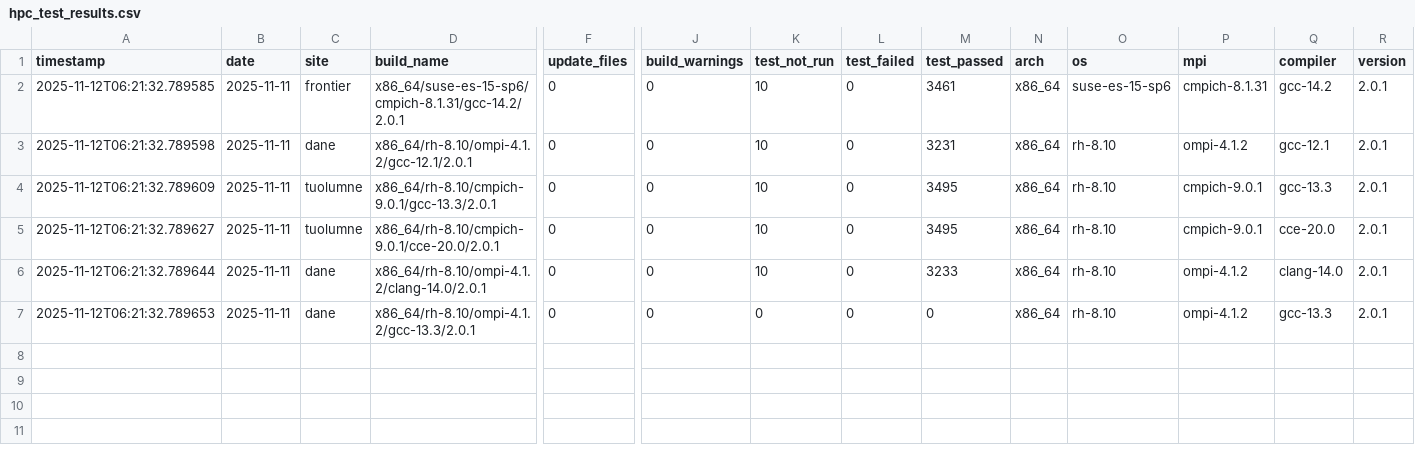
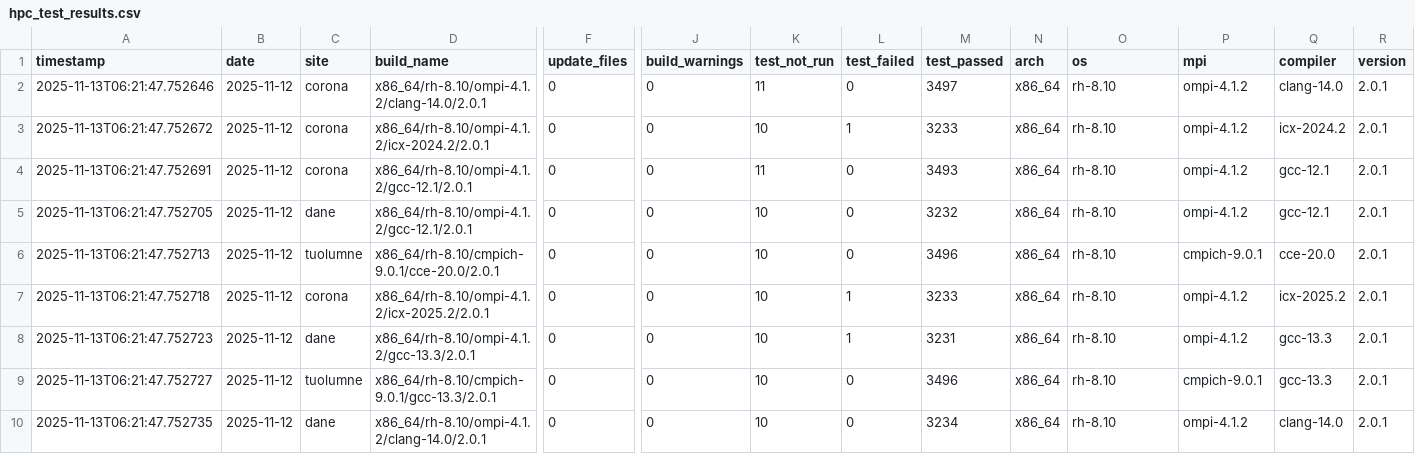
Before and after one commit to hyoklee/hpc-h5, a CSV file: src/hpc_test_results.csv, drawn as a sheet; only a part is shown, gaps mark what is left out; removed rows and columns are numbered as before the commit, all else as after; rows hold the shown columns only; the diff names each change by its address in the sheet, - before the commit and + after, or states it on an @@ line.

```diff
--- a/src/hpc_test_results.csv
+++ b/src/hpc_test_results.csv
+row 2: 2025-11-13T06:21:47.752646 | 2025-11-12 | corona | x86_64/rh-8.10/ompi-4.1.2/clang-14.0/2.0.1 | 0 | 0 | 11 | 0 | 3497 | x86_64 | rh-8.10 | ompi-4.1.2 | clang-14.0 | 2.0.1
+row 3: 2025-11-13T06:21:47.752672 | 2025-11-12 | corona | x86_64/rh-8.10/ompi-4.1.2/icx-2024.2/2.0.1 | 0 | 0 | 10 | 1 | 3233 | x86_64 | rh-8.10 | ompi-4.1.2 | icx-2024.2 | 2.0.1
-A4 (timestamp): 2025-11-12T06:21:32.789585
+A4 (timestamp): 2025-11-13T06:21:47.752691
-B4:B6 (date): 2025-11-11
+B4:B6 (date): 2025-11-12
-C4 (site): frontier
+C4 (site): corona
-D4 (build_name): x86_64/suse-es-15-sp6/cmpich-8.1.31/gcc-14.2/2.0.1
+D4 (build_name): x86_64/rh-8.10/ompi-4.1.2/gcc-12.1/2.0.1
-K4 (test_not_run): 10
+K4 (test_not_run): 11
-M4 (test_passed): 3461
+M4 (test_passed): 3493
-O4 (os): suse-es-15-sp6
+O4 (os): rh-8.10
-P4 (mpi): cmpich-8.1.31
+P4 (mpi): ompi-4.1.2
-Q4 (compiler): gcc-14.2
+Q4 (compiler): gcc-12.1
-A5 (timestamp): 2025-11-12T06:21:32.789598
+A5 (timestamp): 2025-11-13T06:21:47.752705
-M5 (test_passed): 3231
+M5 (test_passed): 3232
-A6 (timestamp): 2025-11-12T06:21:32.789609
+A6 (timestamp): 2025-11-13T06:21:47.752713
-D6 (build_name): x86_64/rh-8.10/cmpich-9.0.1/gcc-13.3/2.0.1
+D6 (build_name): x86_64/rh-8.10/cmpich-9.0.1/cce-20.0/2.0.1
-M6 (test_passed): 3495
+M6 (test_passed): 3496
-Q6 (compiler): gcc-13.3
+Q6 (compiler): cce-20.0
+row 7: 2025-11-13T06:21:47.752718 | 2025-11-12 | corona | x86_64/rh-8.10/ompi-4.1.2/icx-2025.2/2.0.1 | 0 | 0 | 10 | 1 | 3233 | x86_64 | rh-8.10 | ompi-4.1.2 | icx-2025.2 | 2.0.1
+row 8: 2025-11-13T06:21:47.752723 | 2025-11-12 | dane | x86_64/rh-8.10/ompi-4.1.2/gcc-13.3/2.0.1 | 0 | 0 | 10 | 1 | 3231 | x86_64 | rh-8.10 | ompi-4.1.2 | gcc-13.3 | 2.0.1
-A9 (timestamp): 2025-11-12T06:21:32.789627
+A9 (timestamp): 2025-11-13T06:21:47.752727
-B9:B10 (date): 2025-11-11
+B9:B10 (date): 2025-11-12
-D9 (build_name): x86_64/rh-8.10/cmpich-9.0.1/cce-20.0/2.0.1
+D9 (build_name): x86_64/rh-8.10/cmpich-9.0.1/gcc-13.3/2.0.1
-M9 (test_passed): 3495
+M9 (test_passed): 3496
-Q9 (compiler): cce-20.0
+Q9 (compiler): gcc-13.3
-A10 (timestamp): 2025-11-12T06:21:32.789644
+A10 (timestamp): 2025-11-13T06:21:47.752735
-M10 (test_passed): 3233
+M10 (test_passed): 3234
-row 7: 2025-11-12T06:21:32.789653 | 2025-11-11 | dane | x86_64/rh-8.10/ompi-4.1.2/gcc-13.3/2.0.1 | 0 | 0 | 0 | 0 | 0 | x86_64 | rh-8.10 | ompi-4.1.2 | gcc-13.3 | 2.0.1
```
Also changed, not shown: 2 other files.
